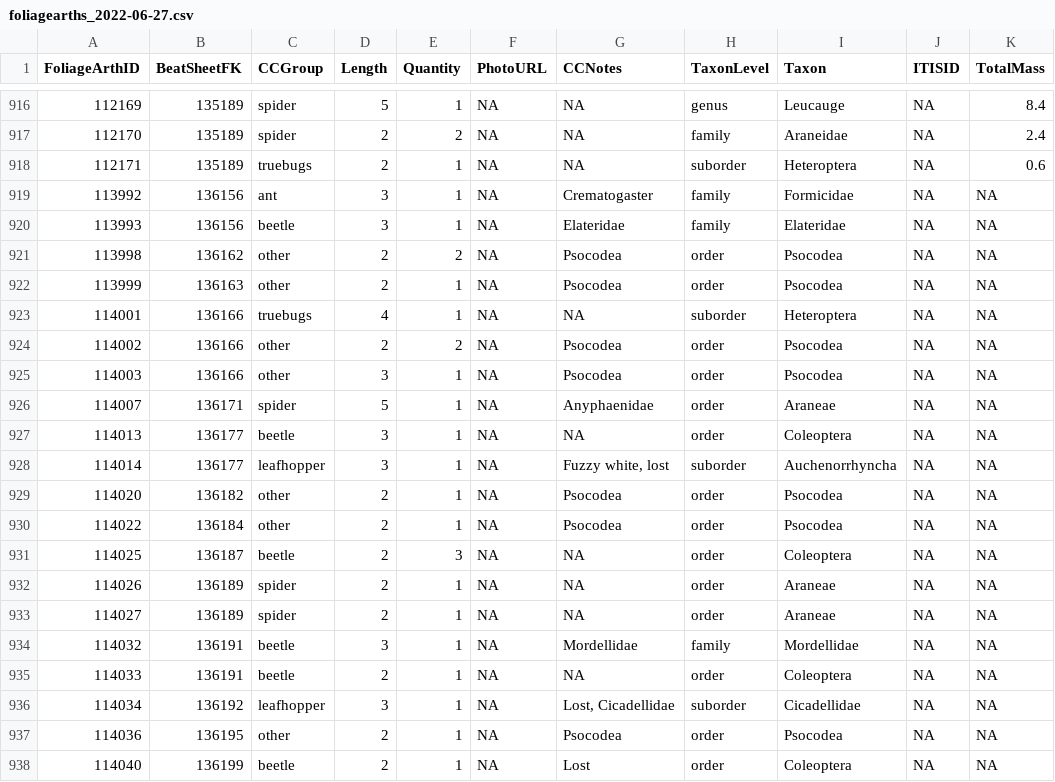
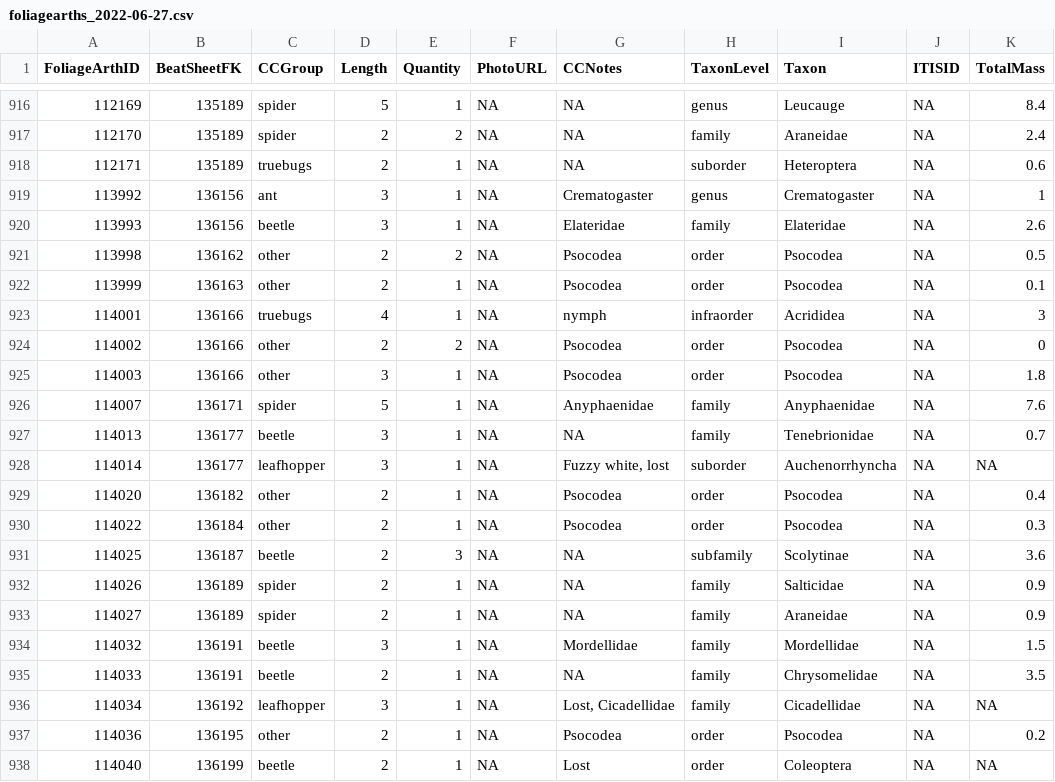
Before and after one commit to IREdwards27/arths-on-landscapes, a CSV file: data/foliagearths_2022-06-27.csv, drawn as a sheet; only a part is shown, gaps mark what is left out; the diff covers the shown part only.

```diff
--- a/data/foliagearths_2022-06-27.csv
+++ b/data/foliagearths_2022-06-27.csv
@@ -918,21 +918,21 @@ FoliageArthID,BeatSheetFK,CCGroup,Length,Quantity,PhotoURL,CCNotes,TaxonLevel,Ta
 112171,135189,truebugs,2,1,NA,NA,suborder,Heteroptera,NA,0.6
-113992,136156,ant,3,1,NA,Crematogaster,family,Formicidae,NA,NA
-113993,136156,beetle,3,1,NA,Elateridae,family,Elateridae,NA,NA
-113998,136162,other,2,2,NA,Psocodea,order,Psocodea,NA,NA
-113999,136163,other,2,1,NA,Psocodea,order,Psocodea,NA,NA
-114001,136166,truebugs,4,1,NA,NA,suborder,Heteroptera,NA,NA
-114002,136166,other,2,2,NA,Psocodea,order,Psocodea,NA,NA
-114003,136166,other,3,1,NA,Psocodea,order,Psocodea,NA,NA
-114007,136171,spider,5,1,NA,Anyphaenidae,order,Araneae,NA,NA
-114013,136177,beetle,3,1,NA,NA,order,Coleoptera,NA,NA
+113992,136156,ant,3,1,NA,Crematogaster,genus,Crematogaster,NA,1
+113993,136156,beetle,3,1,NA,Elateridae,family,Elateridae,NA,2.6
+113998,136162,other,2,2,NA,Psocodea,order,Psocodea,NA,0.5
+113999,136163,other,2,1,NA,Psocodea,order,Psocodea,NA,0.1
+114001,136166,truebugs,4,1,NA,nymph,infraorder,Acrididea,NA,3
+114002,136166,other,2,2,NA,Psocodea,order,Psocodea,NA,0
+114003,136166,other,3,1,NA,Psocodea,order,Psocodea,NA,1.8
+114007,136171,spider,5,1,NA,Anyphaenidae,family,Anyphaenidae,NA,7.6
+114013,136177,beetle,3,1,NA,NA,family,Tenebrionidae,NA,0.7
 114014,136177,leafhopper,3,1,NA,"Fuzzy white, lost",suborder,Auchenorrhyncha,NA,NA
-114020,136182,other,2,1,NA,Psocodea,order,Psocodea,NA,NA
-114022,136184,other,2,1,NA,Psocodea,order,Psocodea,NA,NA
-114025,136187,beetle,2,3,NA,NA,order,Coleoptera,NA,NA
-114026,136189,spider,2,1,NA,NA,order,Araneae,NA,NA
-114027,136189,spider,2,1,NA,NA,order,Araneae,NA,NA
-114032,136191,beetle,3,1,NA,Mordellidae,family,Mordellidae,NA,NA
-114033,136191,beetle,2,1,NA,NA,order,Coleoptera,NA,NA
-114034,136192,leafhopper,3,1,NA,"Lost, Cicadellidae",suborder,Cicadellidae,NA,NA
-114036,136195,other,2,1,NA,Psocodea,order,Psocodea,NA,NA
+114020,136182,other,2,1,NA,Psocodea,order,Psocodea,NA,0.4
+114022,136184,other,2,1,NA,Psocodea,order,Psocodea,NA,0.3
+114025,136187,beetle,2,3,NA,NA,subfamily,Scolytinae,NA,3.6
+114026,136189,spider,2,1,NA,NA,family,Salticidae,NA,0.9
+114027,136189,spider,2,1,NA,NA,family,Araneidae,NA,0.9
+114032,136191,beetle,3,1,NA,Mordellidae,family,Mordellidae,NA,1.5
+114033,136191,beetle,2,1,NA,NA,family,Chrysomelidae,NA,3.5
+114034,136192,leafhopper,3,1,NA,"Lost, Cicadellidae",family,Cicadellidae,NA,NA
+114036,136195,other,2,1,NA,Psocodea,order,Psocodea,NA,0.2
 114040,136199,beetle,2,1,NA,Lost,order,Coleoptera,NA,NA
```
Also changed, not shown: 38 edited cells elsewhere in this file, data/beatsheets_2022-06-27.csv, 1 other file.
